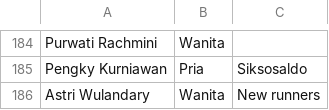
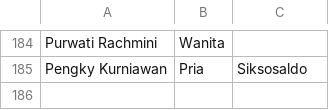
Before and after one commit to smgmountainrace/listpeserta, a CSV file: 27k.csv, drawn as a sheet; only a part is shown, gaps mark what is left out.

Commit message:
27k.csv

```diff
--- a/27k.csv
+++ b/27k.csv
@@ -185,2 +185 @@ Purwati Rachmini,Wanita,
 Pengky Kurniawan,Pria,Siksosaldo
-Astri Wulandary,Wanita,New runners
```
